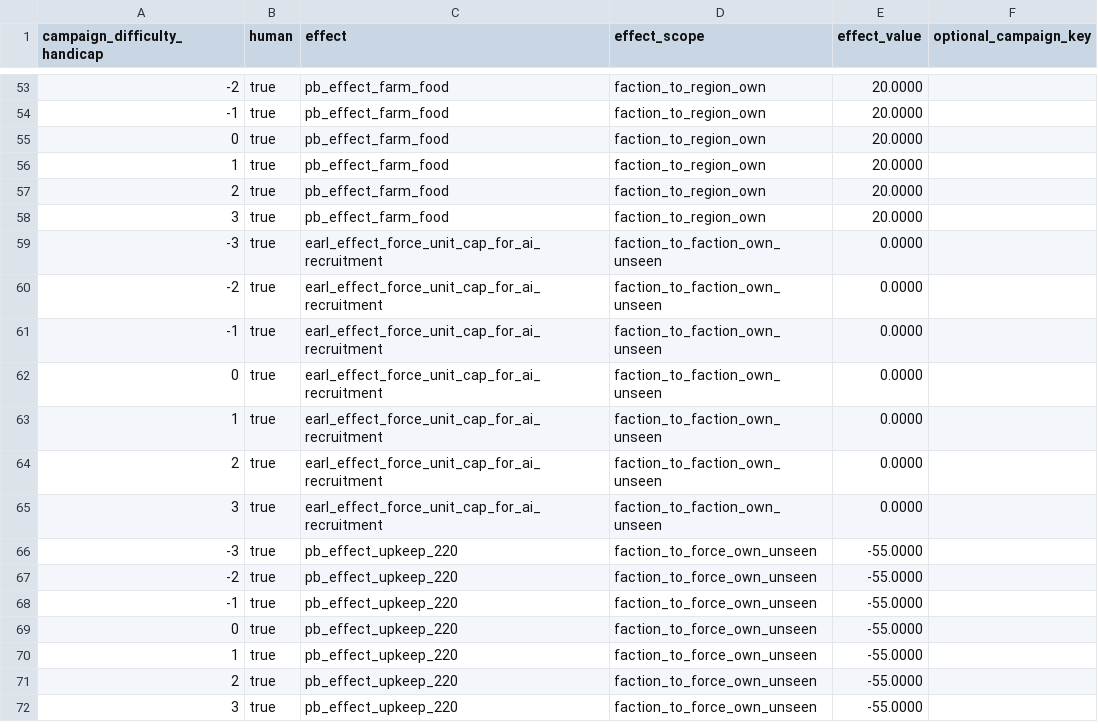
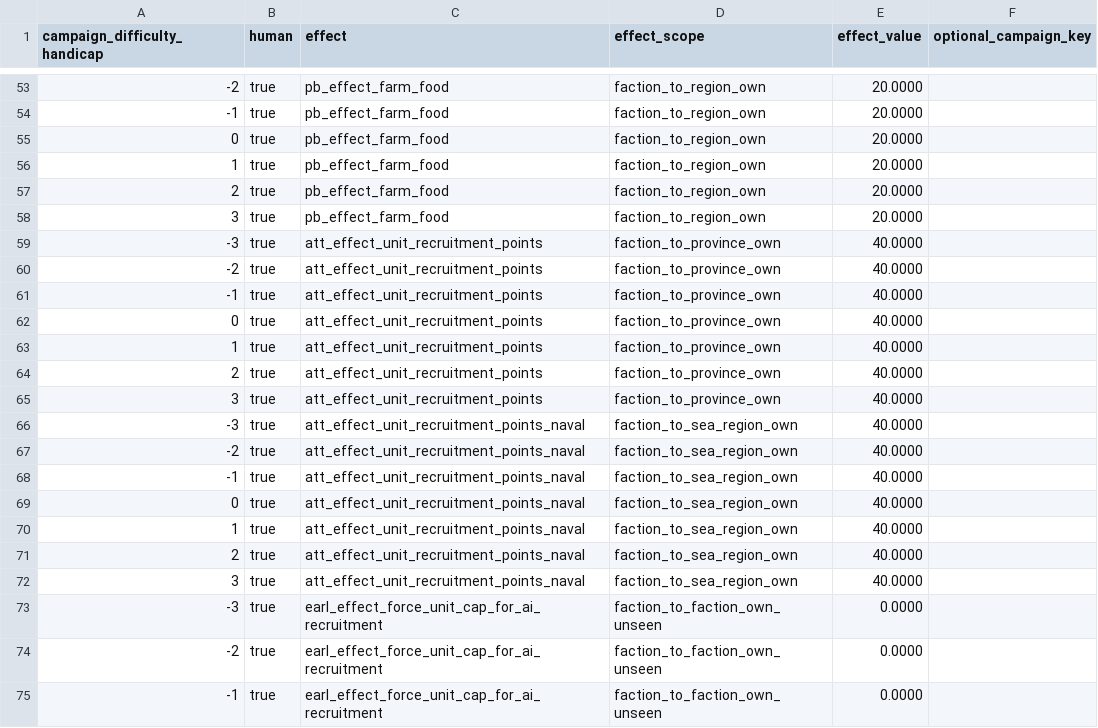
Before and after one commit to mustafadgncy66-max/myrepo, a TSV file: MK1212_OyuncuBonus/tsv/db/campaign_difficulty_handicap_effects_tables/!pb_player_bonus.tsv, drawn as a sheet; only a part is shown, gaps mark what is left out; the shorter side is filled out with more unchanged rows; the diff names each change by its address in the sheet, - before the commit and + after, or states it on an @@ line.

```diff
--- a/MK1212_OyuncuBonus/tsv/db/campaign_difficulty_handicap_effects_tables/!pb_player_bonus.tsv
+++ b/MK1212_OyuncuBonus/tsv/db/campaign_difficulty_handicap_effects_tables/!pb_player_bonus.tsv
+row 59: -3 | true | att_effect_unit_recruitment_points | faction_to_province_own | 40.0000
+row 60: -2 | true | att_effect_unit_recruitment_points | faction_to_province_own | 40.0000
+row 61: -1 | true | att_effect_unit_recruitment_points | faction_to_province_own | 40.0000
+row 62: 0 | true | att_effect_unit_recruitment_points | faction_to_province_own | 40.0000
+row 63: 1 | true | att_effect_unit_recruitment_points | faction_to_province_own | 40.0000
+row 64: 2 | true | att_effect_unit_recruitment_points | faction_to_province_own | 40.0000
+row 65: 3 | true | att_effect_unit_recruitment_points | faction_to_province_own | 40.0000
+row 66: -3 | true | att_effect_unit_recruitment_points_naval | faction_to_sea_region_own | 40.0000
+row 67: -2 | true | att_effect_unit_recruitment_points_naval | faction_to_sea_region_own | 40.0000
+row 68: -1 | true | att_effect_unit_recruitment_points_naval | faction_to_sea_region_own | 40.0000
+row 69: 0 | true | att_effect_unit_recruitment_points_naval | faction_to_sea_region_own | 40.0000
+row 70: 1 | true | att_effect_unit_recruitment_points_naval | faction_to_sea_region_own | 40.0000
+row 71: 2 | true | att_effect_unit_recruitment_points_naval | faction_to_sea_region_own | 40.0000
+row 72: 3 | true | att_effect_unit_recruitment_points_naval | faction_to_sea_region_own | 40.0000
```
Also changed, not shown: 4 other files.
